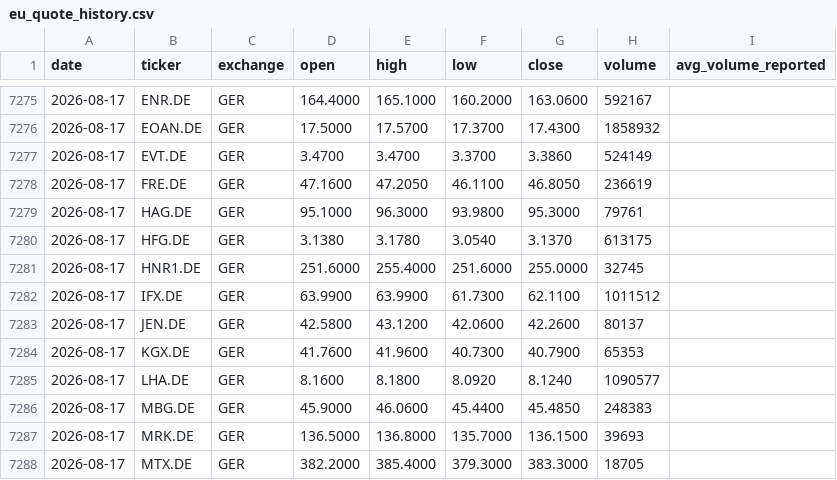
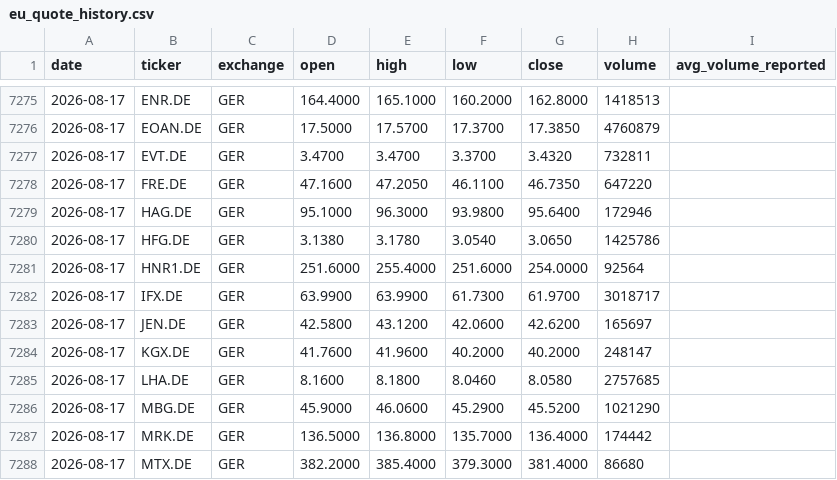
Before and after one commit to Toeffer/TradingJournal, a CSV file: data/eu_quote_history.csv, drawn as a sheet; only a part is shown, gaps mark what is left out; the diff covers the shown part only.

```diff
--- a/data/eu_quote_history.csv
+++ b/data/eu_quote_history.csv
@@ -7275,14 +7275,14 @@ date,ticker,exchange,open,high,low,close,volume,avg_volume_reported
-2026-08-17,ENR.DE,GER,164.4000,165.1000,160.2000,163.0600,592167,
-2026-08-17,EOAN.DE,GER,17.5000,17.5700,17.3700,17.4300,1858932,
-2026-08-17,EVT.DE,GER,3.4700,3.4700,3.3700,3.3860,524149,
-2026-08-17,FRE.DE,GER,47.1600,47.2050,46.1100,46.8050,236619,
-2026-08-17,HAG.DE,GER,95.1000,96.3000,93.9800,95.3000,79761,
-2026-08-17,HFG.DE,GER,3.1380,3.1780,3.0540,3.1370,613175,
-2026-08-17,HNR1.DE,GER,251.6000,255.4000,251.6000,255.0000,32745,
-2026-08-17,IFX.DE,GER,63.9900,63.9900,61.7300,62.1100,1011512,
-2026-08-17,JEN.DE,GER,42.5800,43.1200,42.0600,42.2600,80137,
-2026-08-17,KGX.DE,GER,41.7600,41.9600,40.7300,40.7900,65353,
-2026-08-17,LHA.DE,GER,8.1600,8.1800,8.0920,8.1240,1090577,
-2026-08-17,MBG.DE,GER,45.9000,46.0600,45.4400,45.4850,248383,
-2026-08-17,MRK.DE,GER,136.5000,136.8000,135.7000,136.1500,39693,
-2026-08-17,MTX.DE,GER,382.2000,385.4000,379.3000,383.3000,18705,
+2026-08-17,ENR.DE,GER,164.4000,165.1000,160.2000,162.8000,1418513,
+2026-08-17,EOAN.DE,GER,17.5000,17.5700,17.3700,17.3850,4760879,
+2026-08-17,EVT.DE,GER,3.4700,3.4700,3.3700,3.4320,732811,
+2026-08-17,FRE.DE,GER,47.1600,47.2050,46.1100,46.7350,647220,
+2026-08-17,HAG.DE,GER,95.1000,96.3000,93.9800,95.6400,172946,
+2026-08-17,HFG.DE,GER,3.1380,3.1780,3.0540,3.0650,1425786,
+2026-08-17,HNR1.DE,GER,251.6000,255.4000,251.6000,254.0000,92564,
+2026-08-17,IFX.DE,GER,63.9900,63.9900,61.7300,61.9700,3018717,
+2026-08-17,JEN.DE,GER,42.5800,43.1200,42.0600,42.6200,165697,
+2026-08-17,KGX.DE,GER,41.7600,41.9600,40.2000,40.2000,248147,
+2026-08-17,LHA.DE,GER,8.1600,8.1800,8.0460,8.0580,2757685,
+2026-08-17,MBG.DE,GER,45.9000,46.0600,45.2900,45.5200,1021290,
+2026-08-17,MRK.DE,GER,136.5000,136.8000,135.7000,136.4000,174442,
+2026-08-17,MTX.DE,GER,382.2000,385.4000,379.3000,381.4000,86680,
```
Also changed, not shown: 85 edited cells elsewhere in this file, 3 other files.
